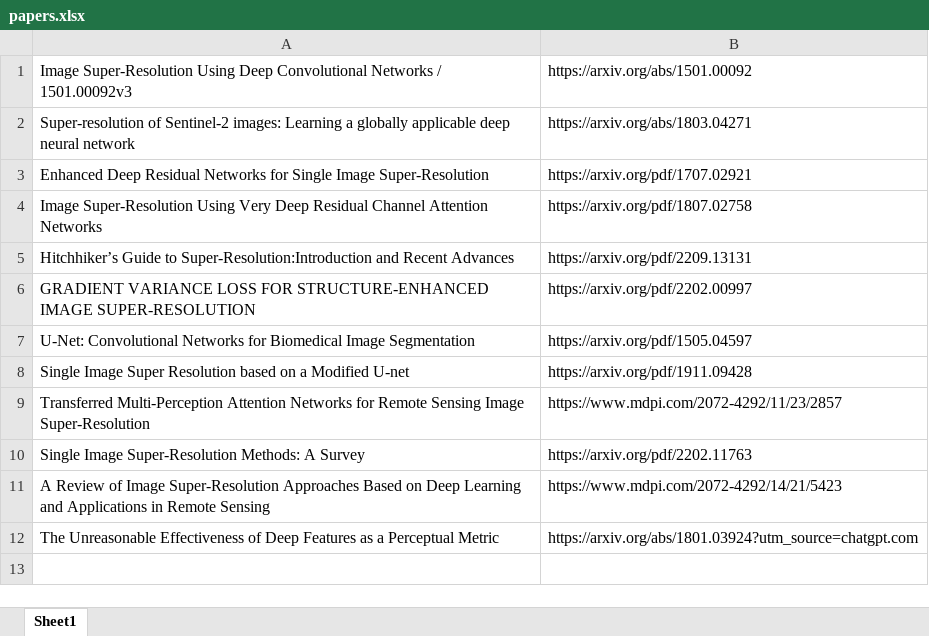
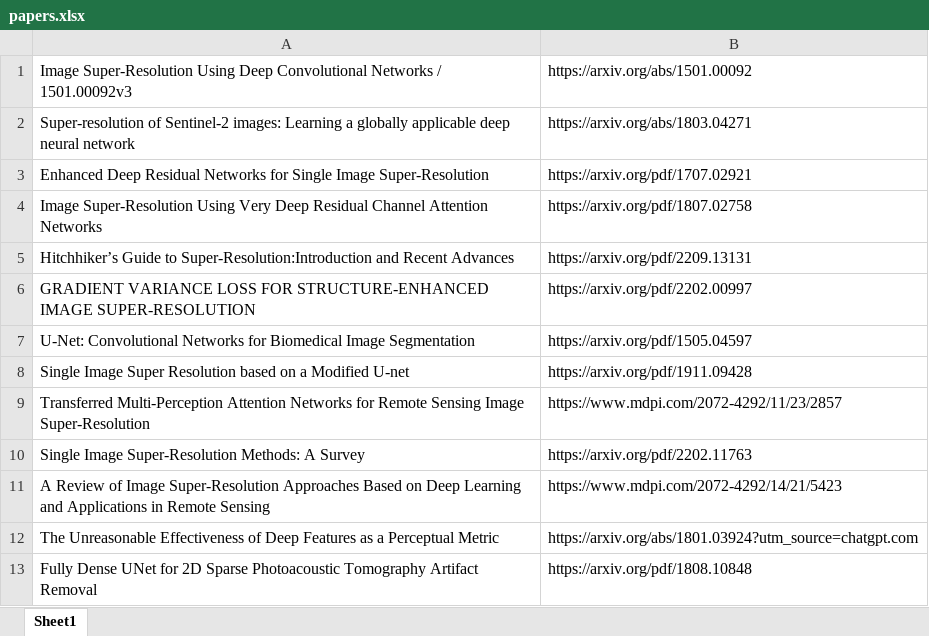
Before and after one commit to NicolasNobili/Tesis_NN, an Excel workbook: papers.xlsx, sheet Sheet1, drawn as a sheet; values as stored, in another font and other column widths than the file's, no borders; the diff names each change by its address in the sheet, - before the commit and + after, or states it on an @@ line.

```diff
--- a/papers.xlsx (sheet Sheet1)
+++ b/papers.xlsx (sheet Sheet1)
+row 13: Fully Dense UNet for 2D Sparse Photoacoustic Tomography Artifact Removal | https://arxiv.org/pdf/1808.10848
```
Also changed, not shown: 2 other files.
